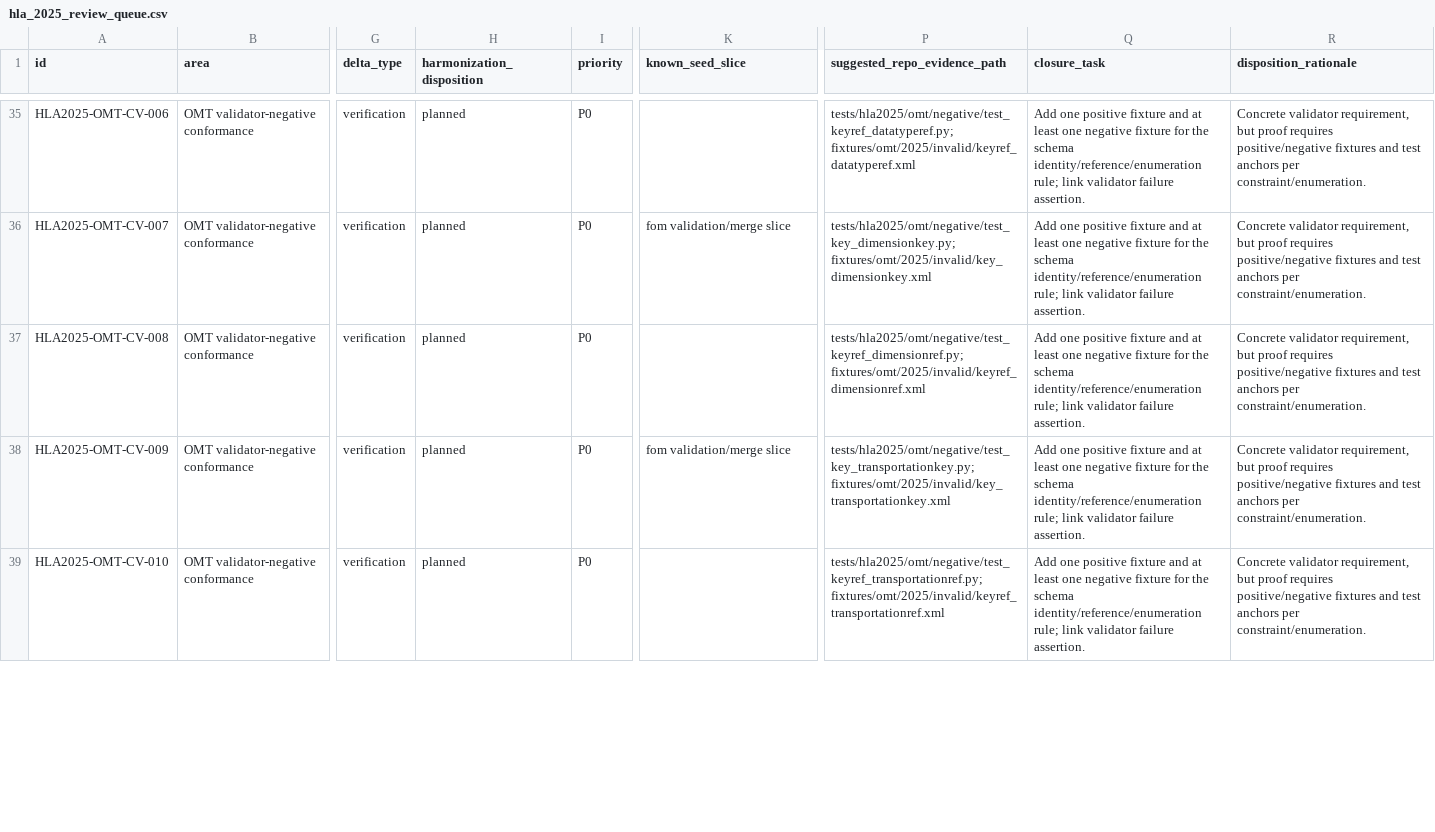
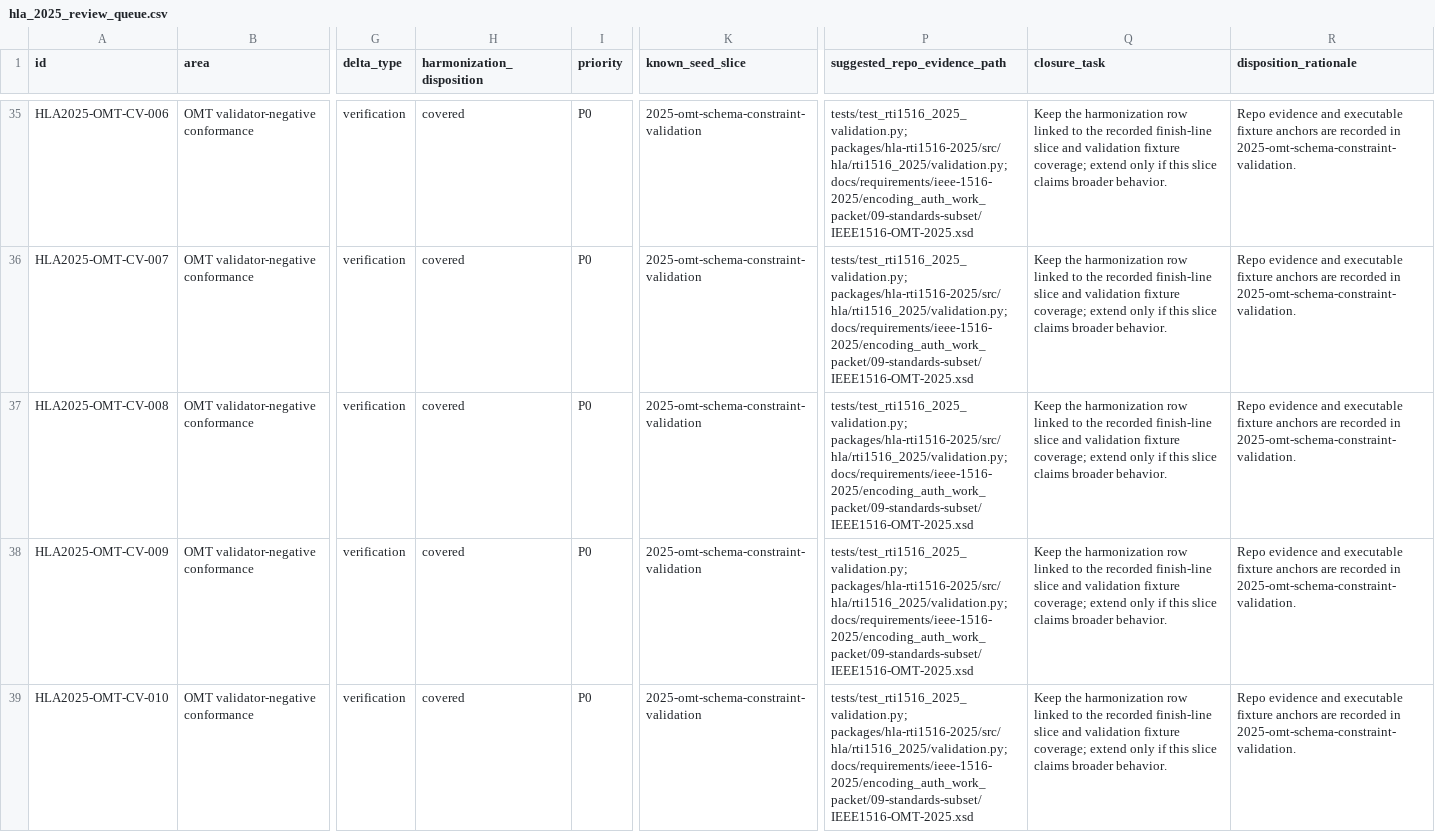
Before and after one commit to sheepfling/sturdy-broccoli, a CSV file: requirements/2025/harmonization/hla_2025_review_queue.csv, drawn as a sheet; only a part is shown, gaps mark what is left out; the diff covers the shown part only; the diff names each change by its address in the sheet, - before the commit and + after, or states it on an @@ line.

Commit message:
Cover 2025 OMT schema constraint rows

```diff
--- a/requirements/2025/harmonization/hla_2025_review_queue.csv
+++ b/requirements/2025/harmonization/hla_2025_review_queue.csv
-H35:H39 (harmonization_disposition): planned
+H35:H39 (harmonization_disposition): covered
-K35 (known_seed_slice): (empty)
+K35 (known_seed_slice): 2025-omt-schema-constraint-validation
-P35 (suggested_repo_evidence_path): tests/hla2025/omt/negative/test_keyref_datatyperef.py; fixtures/omt/2025/invalid/keyref_datatyperef.xml
+P35 (suggested_repo_evidence_path): tests/test_rti1516_2025_validation.py; packages/hla-rti1516-2025/src/hla/rti1516_2025/validation.py; docs/requirements/ieee-1516-2025/encoding_auth_work_packet/09-standards-subset/IEEE1516-OMT-2025.xsd
-Q35:Q39 (closure_task): Add one positive fixture and at least one negative fixture for the schema identity/reference/enumeration rule; link validator failure assertion.
+Q35:Q39 (closure_task): Keep the harmonization row linked to the recorded finish-line slice and validation fixture coverage; extend only if this slice claims broader behavior.
-R35:R39 (disposition_rationale): Concrete validator requirement, but proof requires positive/negative fixtures and test anchors per constraint/enumeration.
+R35:R39 (disposition_rationale): Repo evidence and executable fixture anchors are recorded in 2025-omt-schema-constraint-validation.
-K36 (known_seed_slice): fom validation/merge slice
+K36 (known_seed_slice): 2025-omt-schema-constraint-validation
-P36 (suggested_repo_evidence_path): tests/hla2025/omt/negative/test_key_dimensionkey.py; fixtures/omt/2025/invalid/key_dimensionkey.xml
+P36 (suggested_repo_evidence_path): tests/test_rti1516_2025_validation.py; packages/hla-rti1516-2025/src/hla/rti1516_2025/validation.py; docs/requirements/ieee-1516-2025/encoding_auth_work_packet/09-standards-subset/IEEE1516-OMT-2025.xsd
-K37 (known_seed_slice): (empty)
+K37 (known_seed_slice): 2025-omt-schema-constraint-validation
-P37 (suggested_repo_evidence_path): tests/hla2025/omt/negative/test_keyref_dimensionref.py; fixtures/omt/2025/invalid/keyref_dimensionref.xml
+P37 (suggested_repo_evidence_path): tests/test_rti1516_2025_validation.py; packages/hla-rti1516-2025/src/hla/rti1516_2025/validation.py; docs/requirements/ieee-1516-2025/encoding_auth_work_packet/09-standards-subset/IEEE1516-OMT-2025.xsd
-K38 (known_seed_slice): fom validation/merge slice
+K38 (known_seed_slice): 2025-omt-schema-constraint-validation
-P38 (suggested_repo_evidence_path): tests/hla2025/omt/negative/test_key_transportationkey.py; fixtures/omt/2025/invalid/key_transportationkey.xml
+P38 (suggested_repo_evidence_path): tests/test_rti1516_2025_validation.py; packages/hla-rti1516-2025/src/hla/rti1516_2025/validation.py; docs/requirements/ieee-1516-2025/encoding_auth_work_packet/09-standards-subset/IEEE1516-OMT-2025.xsd
-K39 (known_seed_slice): (empty)
+K39 (known_seed_slice): 2025-omt-schema-constraint-validation
-P39 (suggested_repo_evidence_path): tests/hla2025/omt/negative/test_keyref_transportationref.py; fixtures/omt/2025/invalid/keyref_transportationref.xml
+P39 (suggested_repo_evidence_path): tests/test_rti1516_2025_validation.py; packages/hla-rti1516-2025/src/hla/rti1516_2025/validation.py; docs/requirements/ieee-1516-2025/encoding_auth_work_packet/09-standards-subset/IEEE1516-OMT-2025.xsd
```
Also changed, not shown: 120 edited cells elsewhere in this file, 7 other files.
